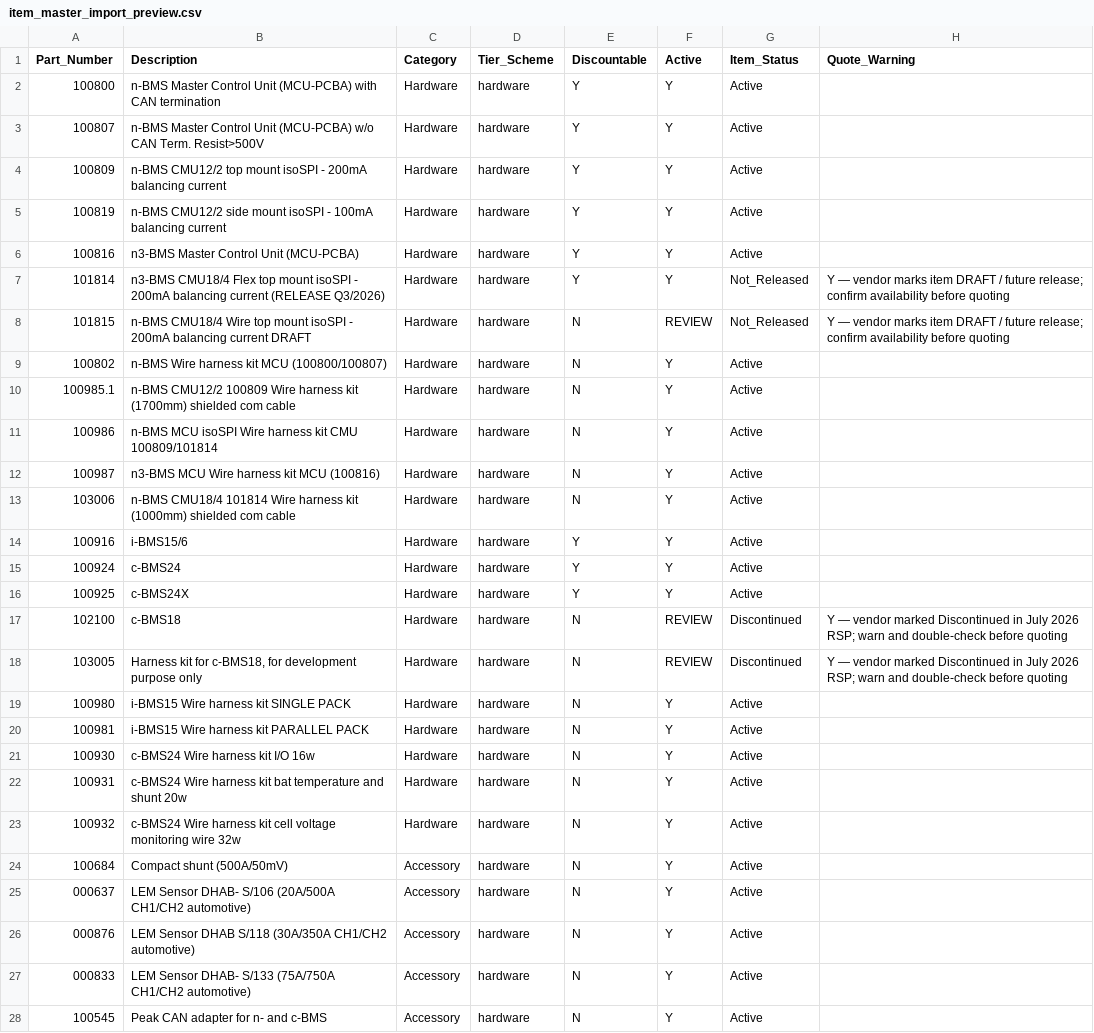
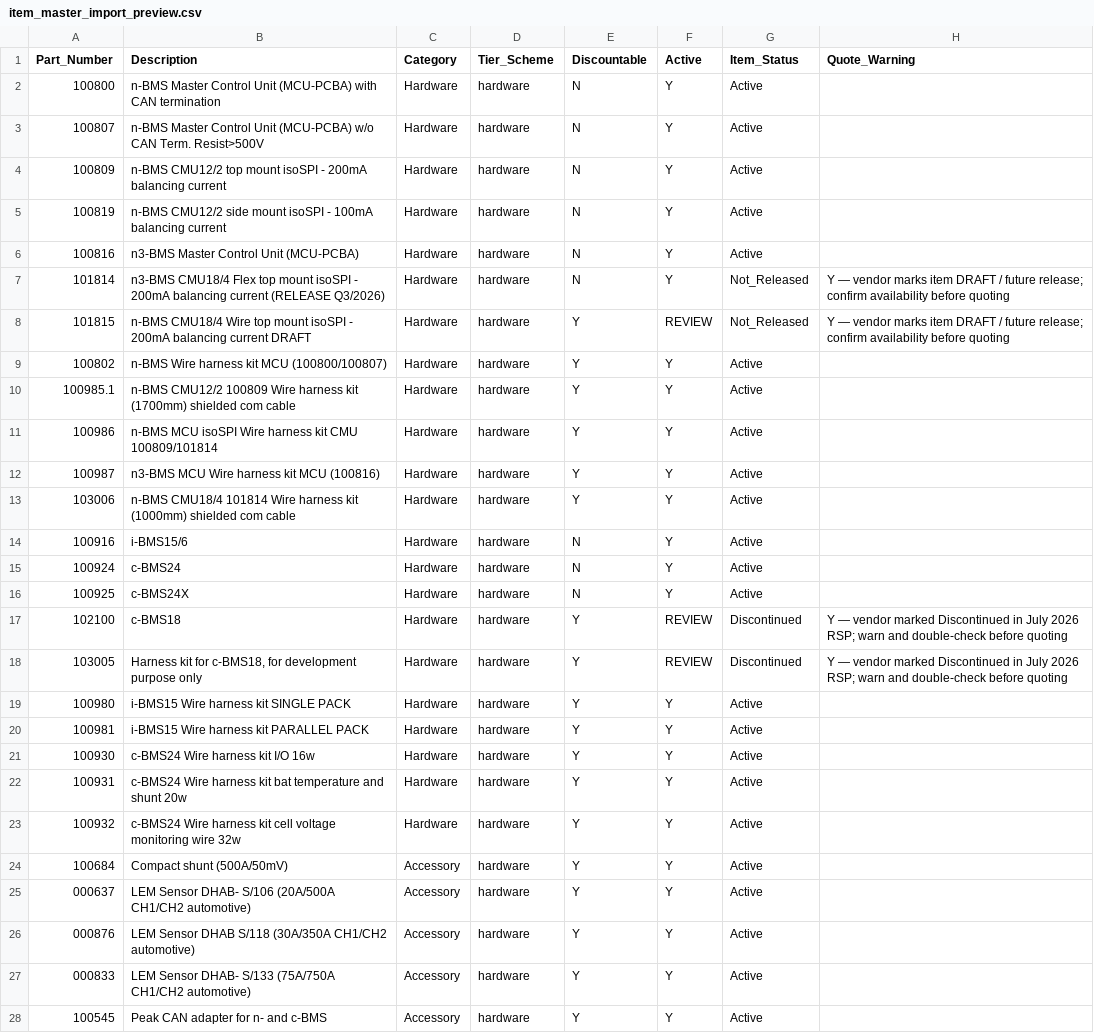
Before and after one commit to blakeallard/kinetic-bridge-qts, a CSV file: import_preview/item_master_import_preview.csv, drawn as a sheet; only a part is shown; the diff covers the shown part only; the diff names each change by its address in the sheet, - before the commit and + after, or states it on an @@ line.

```diff
--- a/import_preview/item_master_import_preview.csv
+++ b/import_preview/item_master_import_preview.csv
-E2:E7 (Discountable): Y
+E2:E7 (Discountable): N
-E8:E13 (Discountable): N
+E8:E13 (Discountable): Y
-E14:E16 (Discountable): Y
+E14:E16 (Discountable): N
-E17:E28 (Discountable): N
+E17:E28 (Discountable): Y
```
Also changed, not shown: 2 removed rows and 26 edited cells elsewhere in this file, 13 other files.
